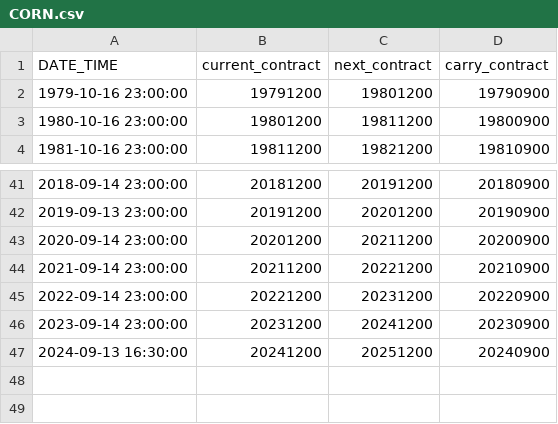
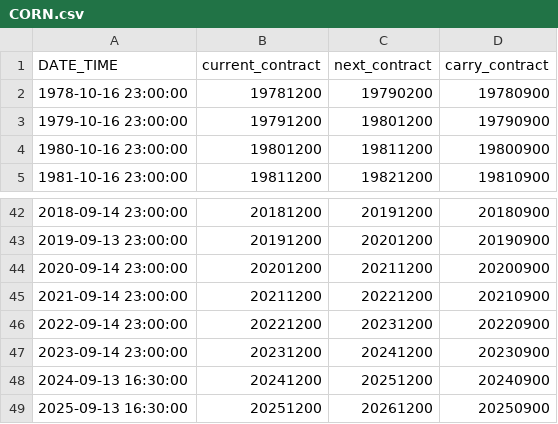
Before and after one commit to j1404/pysystemtrade, a CSV file: data/futures/roll_calendars_csv/CORN.csv, drawn as a sheet; only a part is shown, gaps mark what is left out.

```diff
--- a/data/futures/roll_calendars_csv/CORN.csv
+++ b/data/futures/roll_calendars_csv/CORN.csv
@@ -1,2 +1,3 @@
 DATE_TIME,current_contract,next_contract,carry_contract
+1978-10-16 23:00:00,19781200,19790200,19780900
 1979-10-16 23:00:00,19791200,19801200,19790900
@@ -47 +48,2 @@ DATE_TIME,current_contract,next_contract,carry_contract
 2024-09-13 16:30:00,20241200,20251200,20240900
+2025-09-13 16:30:00,20251200,20261200,20250900
```
Also changed, not shown: 5 other files.
